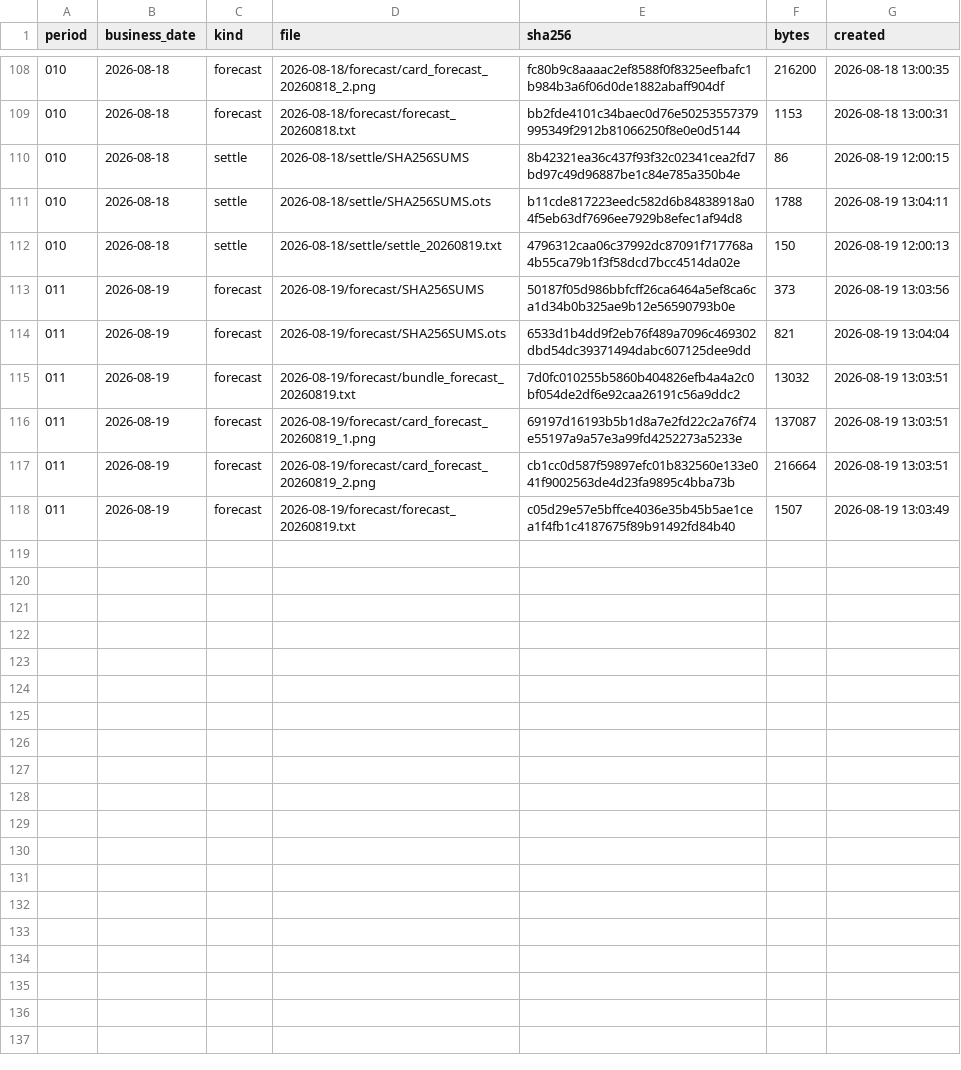
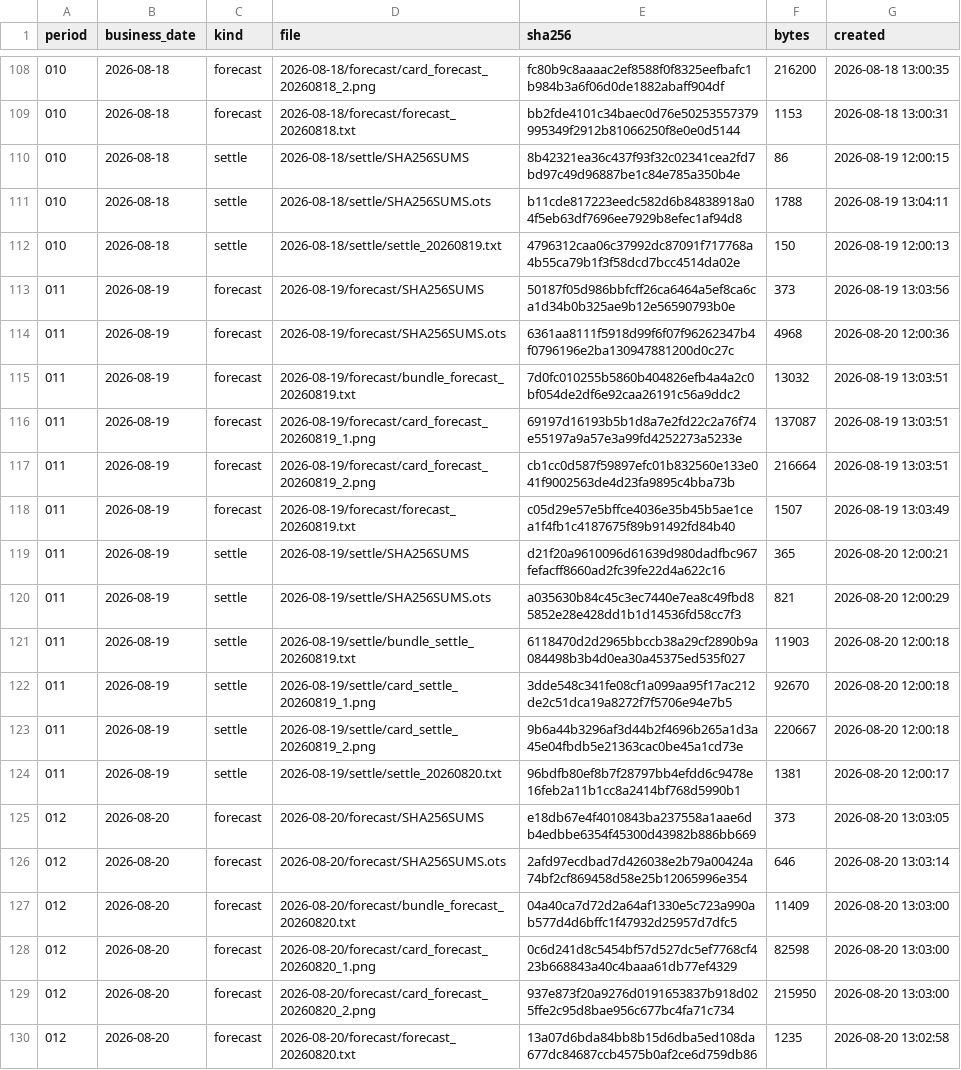
Before and after one commit to yuxiaotao721/yangbenwai-archive, a CSV file: MANIFEST.csv, drawn as a sheet; only a part is shown, gaps mark what is left out.

```diff
--- a/MANIFEST.csv
+++ b/MANIFEST.csv
@@ -113,3 +113,3 @@
 011,2026-08-19,forecast,2026-08-19/forecast/SHA256SUMS,50187f05d986bbfcff26ca6464a5ef8ca6ca1d34b0b325ae9b12e56590793b0e,373,2026-08-19 13:03:56
-011,2026-08-19,forecast,2026-08-19/forecast/SHA256SUMS.ots,6533d1b4dd9f2eb76f489a7096c469302dbd54dc39371494dabc607125dee9dd,821,2026-08-19 13:04:04
+011,2026-08-19,forecast,2026-08-19/forecast/SHA256SUMS.ots,6361aa8111f5918d99f6f07f96262347b4f0796196e2ba130947881200d0c27c,4968,2026-08-20 12:00:36
 011,2026-08-19,forecast,2026-08-19/forecast/bundle_forecast_20260819.txt,7d0fc010255b5860b404826efb4a4a2c0bf054de2df6e92caa26191c56a9ddc2,13032,2026-08-19 13:03:51
@@ -118 +118,13 @@
 011,2026-08-19,forecast,2026-08-19/forecast/forecast_20260819.txt,c05d29e57e5bffce4036e35b45b5ae1cea1f4fb1c4187675f89b91492fd84b40,1507,2026-08-19 13:03:49
+011,2026-08-19,settle,2026-08-19/settle/SHA256SUMS,d21f20a9610096d61639d980dadfbc967fefacff8660ad2fc39fe22d4a622c16,365,2026-08-20 12:00:21
+011,2026-08-19,settle,2026-08-19/settle/SHA256SUMS.ots,a035630b84c45c3ec7440e7ea8c49fbd85852e28e428dd1b1d14536fd58cc7f3,821,2026-08-20 12:00:29
+011,2026-08-19,settle,2026-08-19/settle/bundle_settle_20260819.txt,6118470d2d2965bbccb38a29cf2890b9a084498b3b4d0ea30a45375ed535f027,11903,2026-08-20 12:00:18
+011,2026-08-19,settle,2026-08-19/settle/card_settle_20260819_1.png,3dde548c341fe08cf1a099aa95f17ac212de2c51dca19a8272f7f5706e94e7b5,92670,2026-08-20 12:00:18
+011,2026-08-19,settle,2026-08-19/settle/card_settle_20260819_2.png,9b6a44b3296af3d44b2f4696b265a1d3a45e04fbdb5e21363cac0be45a1cd73e,220667,2026-08-20 12:00:18
+011,2026-08-19,settle,2026-08-19/settle/settle_20260820.txt,96bdfb80ef8b7f28797bb4efdd6c9478e16feb2a11b1cc8a2414bf768d5990b1,1381,2026-08-20 12:00:17
+012,2026-08-20,forecast,2026-08-20/forecast/SHA256SUMS,e18db67e4f4010843ba237558a1aae6db4edbbe6354f45300d43982b886bb669,373,2026-08-20 13:03:05
+012,2026-08-20,forecast,2026-08-20/forecast/SHA256SUMS.ots,2afd97ecdbad7d426038e2b79a00424a74bf2cf869458d58e25b12065996e354,646,2026-08-20 13:03:14
+012,2026-08-20,forecast,2026-08-20/forecast/bundle_forecast_20260820.txt,04a40ca7d72d2a64af1330e5c723a990ab577d4d6bffc1f47932d25957d7dfc5,11409,2026-08-20 13:03:00
+012,2026-08-20,forecast,2026-08-20/forecast/card_forecast_20260820_1.png,0c6d241d8c5454bf57d527dc5ef7768cf423b668843a40c4baaa61db77ef4329,82598,2026-08-20 13:03:00
+012,2026-08-20,forecast,2026-08-20/forecast/card_forecast_20260820_2.png,937e873f20a9276d0191653837b918d025ffe2c95d8bae956c677bc4fa71c734,215950,2026-08-20 13:03:00
+012,2026-08-20,forecast,2026-08-20/forecast/forecast_20260820.txt,13a07d6bda84bb8b15d6dba5ed108da677dc84687ccb4575b0af2ce6d759db86,1235,2026-08-20 13:02:58
```
Also changed, not shown: 13 other files.
